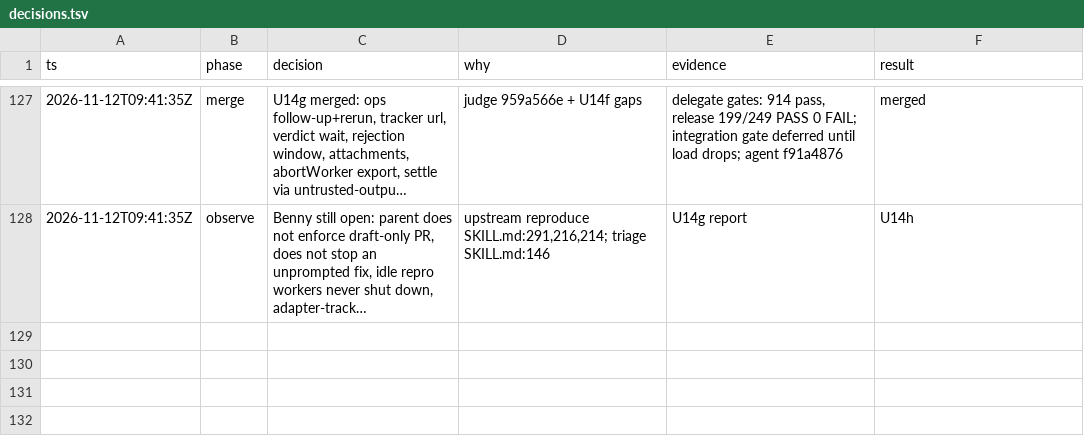
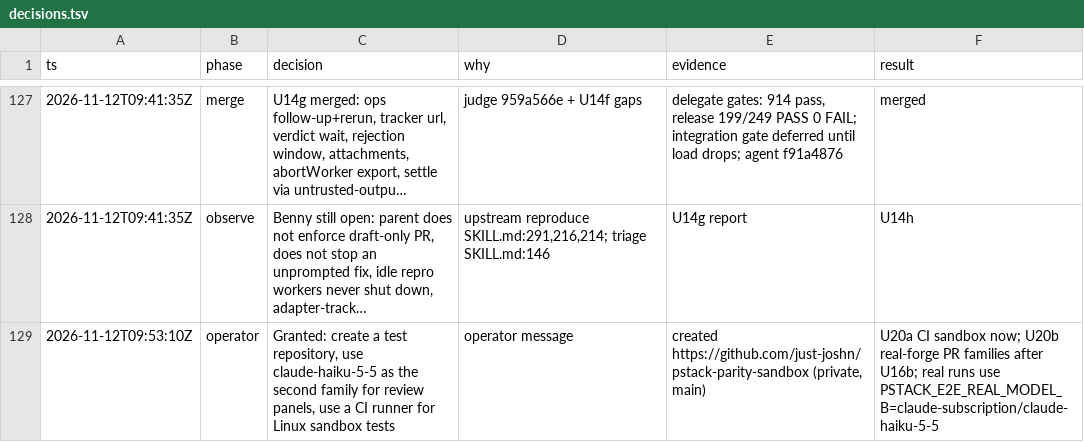
Before and after one commit to just-joshn/pi-customizations, a TSV file: parity/pi-native-tmux-2026-11-11/decisions.tsv, drawn as a sheet; only a part is shown, gaps mark what is left out; long unchanged cells end in …; the diff names each change by its address in the sheet, - before the commit and + after, or states it on an @@ line.

Commit message:
docs(parity): log operator grants and sandbox repo

```diff
--- a/parity/pi-native-tmux-2026-11-11/decisions.tsv
+++ b/parity/pi-native-tmux-2026-11-11/decisions.tsv
+row 129: 2026-11-12T09:53:10Z | operator | Granted: create a test repository, use claude-haiku-5-5 as the second family for review panels, use a CI runner for Linux sandbox tests | operator message | created https://github.com/just-joshn/pstack-parity-sandbox (private, main) | U20a CI sandbox now; U20b real-forge PR families after U16b; real runs use PSTACK_E2E_REAL_MODEL_B=claude-subscription/claude-haiku-5-5
```
